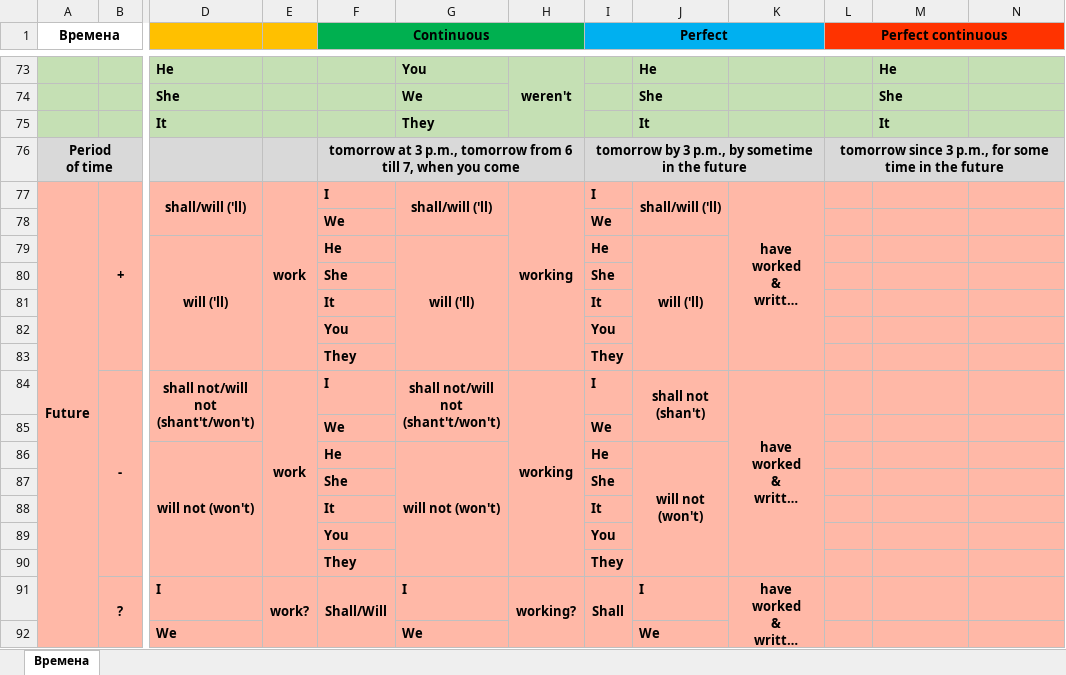
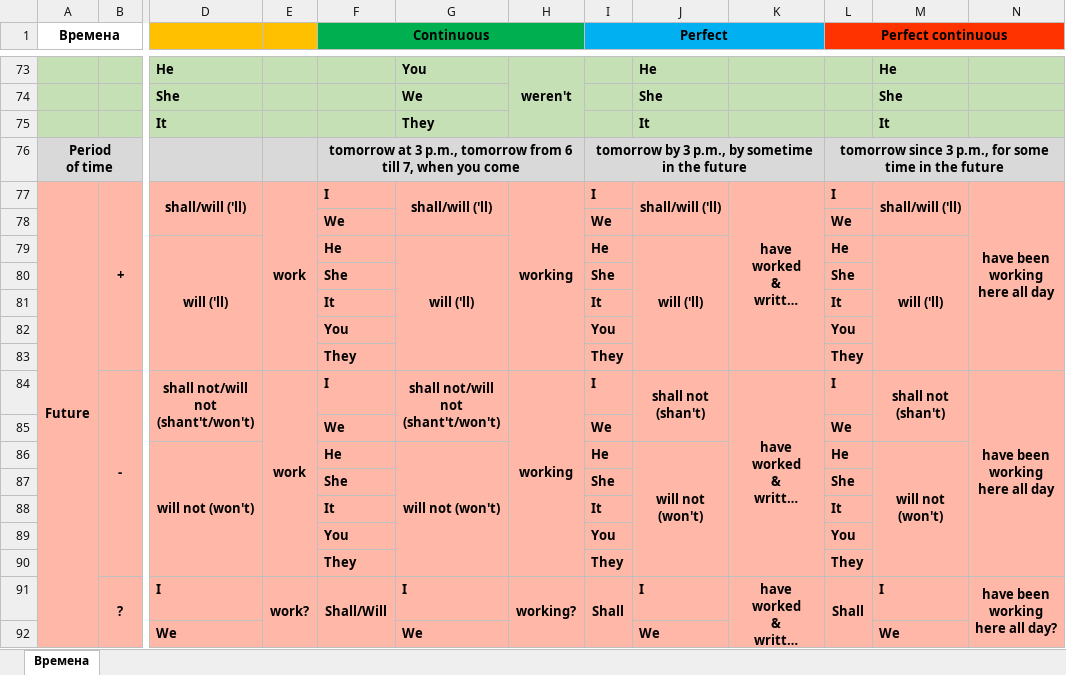
Before and after one commit to skolznev/LearnEnglish, an Excel workbook: scheme.xlsx, sheet Времена, drawn as a sheet; only a part is shown, gaps mark what is left out; long unchanged cells end in …; values as stored, in another font and other column widths than the file's, no borders; ↵ is a line break in a cell; the diff covers the shown part only; the diff names each change by its address in the sheet, - before the commit and + after, or states it on an @@ line.

```diff
--- a/scheme.xlsx (sheet Времена)
+++ b/scheme.xlsx (sheet Времена)
-L77 (Perfect continuous): (empty)
+L77 (Perfect continuous): I
-M77: (empty)
+M77: shall/will ('ll)
+M77:M78 merged
-N77: (empty)
+N77: have been working ↵ here all day
+N77:N83 merged
-L78 (Perfect continuous): (empty)
+L78 (Perfect continuous): We
-L79 (Perfect continuous): (empty)
+L79 (Perfect continuous): He
-M79: (empty)
+M79: will ('ll)
+M79:M83 merged
-L80 (Perfect continuous): (empty)
+L80 (Perfect continuous): She
-L81 (Perfect continuous): (empty)
+L81 (Perfect continuous): It
-L82 (Perfect continuous): (empty)
+L82 (Perfect continuous): You
-L83 (Perfect continuous): (empty)
+L83 (Perfect continuous): They
-L84 (Perfect continuous): (empty)
+L84 (Perfect continuous): I
-M84: (empty)
+M84: shall not ↵ (shan't)
+M84:M85 merged
-N84: (empty)
+N84: have been working ↵ here all day
+N84:N90 merged
-L85 (Perfect continuous): (empty)
+L85 (Perfect continuous): We
-L86 (Perfect continuous): (empty)
+L86 (Perfect continuous): He
-M86: (empty)
+M86: will not ↵ (won't)
+M86:M90 merged
-L87 (Perfect continuous): (empty)
+L87 (Perfect continuous): She
-L88 (Perfect continuous): (empty)
+L88 (Perfect continuous): It
-L89 (Perfect continuous): (empty)
+L89 (Perfect continuous): You
-L90 (Perfect continuous): (empty)
+L90 (Perfect continuous): They
-L91 (Perfect continuous): (empty)
+L91 (Perfect continuous): Shall
+L91:L92 merged
-M91: (empty)
+M91: I
-N91: (empty)
+N91: have been working ↵ here all day?
+N91:N97 merged
-M92: (empty)
+M92: We
```
Also changed, not shown: 8 added rows, 7 edited cells and merged cells elsewhere in this sheet, 1 other file.
